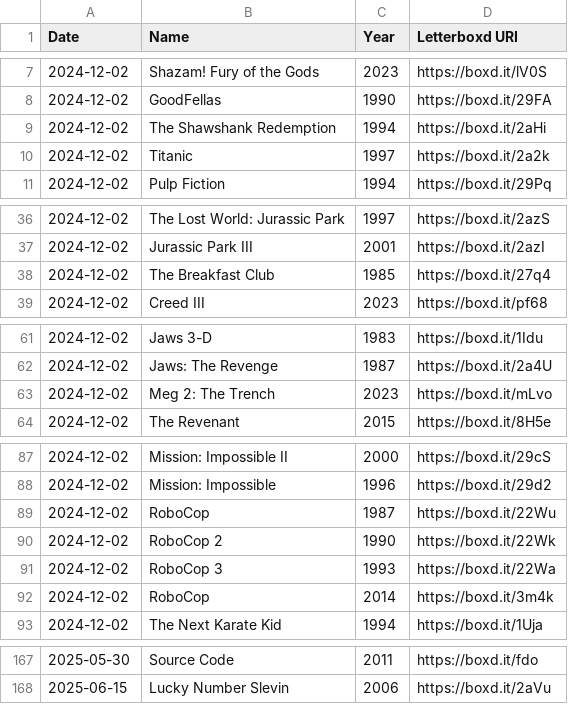
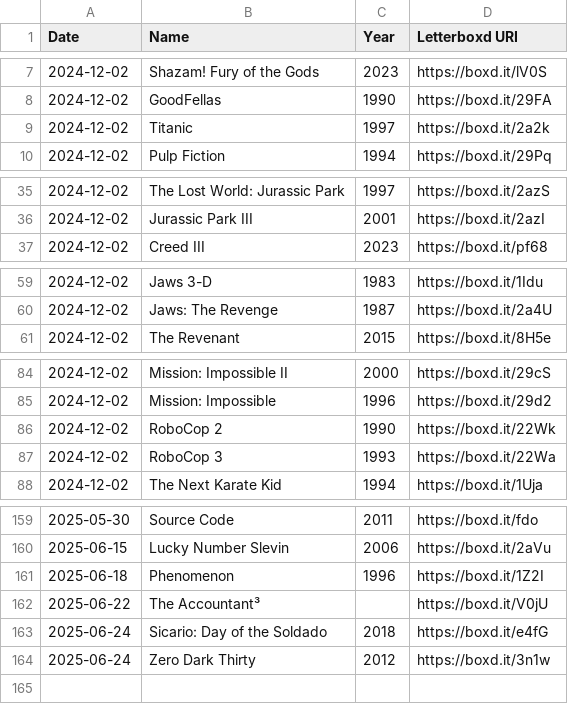
Before and after one commit to shen3340/Random-Scripts, a CSV file: watchlist.csv, drawn as a sheet; only a part is shown, gaps mark what is left out; removed rows and columns are numbered as before the commit, all else as after; the diff covers the shown part only; the diff names each change by its address in the sheet, - before the commit and + after, or states it on an @@ line.

```diff
--- a/watchlist.csv
+++ b/watchlist.csv
-row 9: 2024-12-02 | The Shawshank Redemption | 1994 | https://boxd.it/2aHi
-row 38: 2024-12-02 | The Breakfast Club | 1985 | https://boxd.it/27q4
-row 63: 2024-12-02 | Meg 2: The Trench | 2023 | https://boxd.it/mLvo
-row 89: 2024-12-02 | RoboCop | 1987 | https://boxd.it/22Wu
-row 92: 2024-12-02 | RoboCop | 2014 | https://boxd.it/3m4k
+row 161: 2025-06-18 | Phenomenon | 1996 | https://boxd.it/1Z2I
+row 162: 2025-06-22 | The Accountant³ |  | https://boxd.it/V0jU
+row 163: 2025-06-24 | Sicario: Day of the Soldado | 2018 | https://boxd.it/e4fG
+row 164: 2025-06-24 | Zero Dark Thirty | 2012 | https://boxd.it/3n1w
```
Also changed, not shown: 3 removed rows elsewhere in this file, 1 other file.
